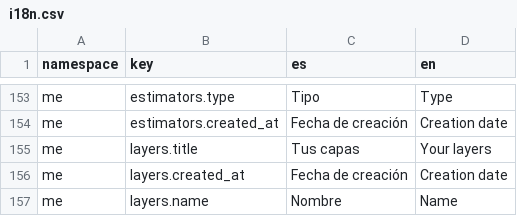
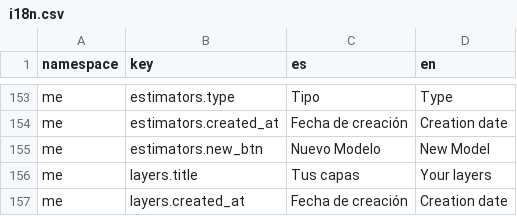
Before and after one commit to dymaxionlabs/platform, a CSV file: i18n.csv, drawn as a sheet; only a part is shown, gaps mark what is left out; the shorter side is filled out with more unchanged rows; the diff names each change by its address in the sheet, - before the commit and + after, or states it on an @@ line.

Commit message:
Add New model button on Estimators home section

```diff
--- a/i18n.csv
+++ b/i18n.csv
+row 155: me | estimators.new_btn | Nuevo Modelo | New Model
```
Also changed, not shown: 4 other files.
